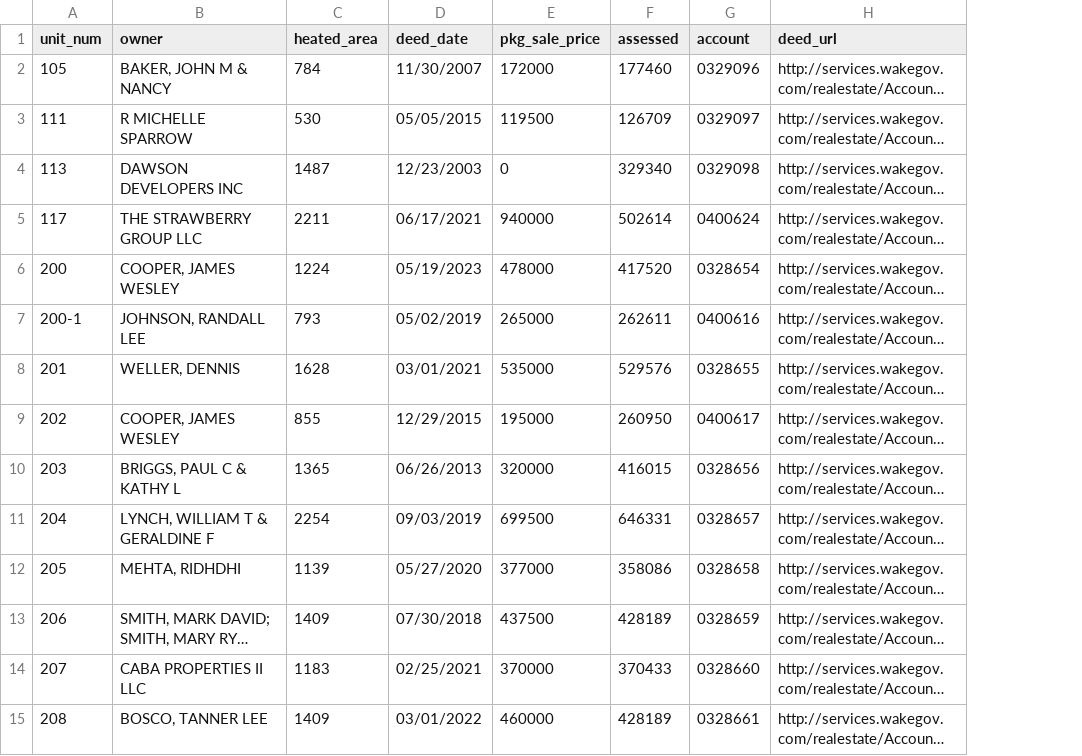
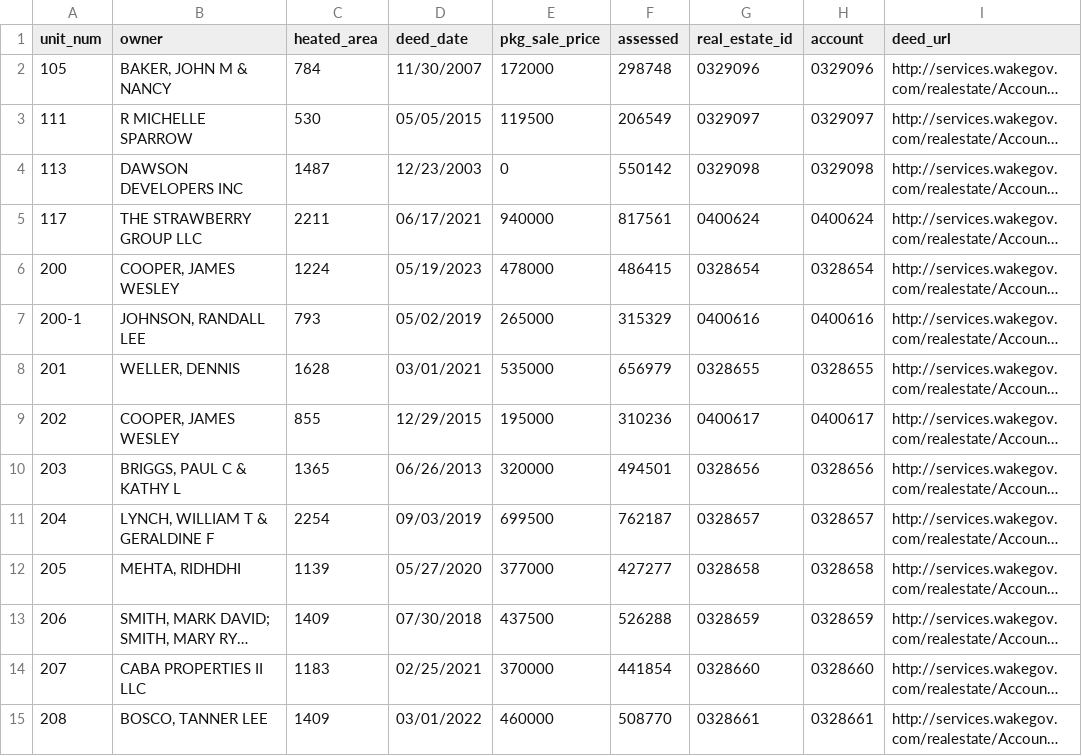
Before and after one commit to mfgering/dawson_deeds, a CSV file: reports/dawson.csv, drawn as a sheet; only a part is shown; long unchanged cells end in …; the diff covers the shown part only; the diff names each change by its address in the sheet, - before the commit and + after, or states it on an @@ line.

```diff
--- a/reports/dawson.csv
+++ b/reports/dawson.csv
+column G (real_estate_id), rows 2-15: 0329096 | 0329097 | 0329098 | 0400624 | 0328654 | 0400616 | 0328655 | 0400617 | 0328656 | 0328657 | 0328658 | 0328659 | 0328660 | 0328661
-F2 (assessed): 177460
+F2 (assessed): 298748
-F3 (assessed): 126709
+F3 (assessed): 206549
-F4 (assessed): 329340
+F4 (assessed): 550142
-F5 (assessed): 502614
+F5 (assessed): 817561
-F6 (assessed): 417520
+F6 (assessed): 486415
-F7 (assessed): 262611
+F7 (assessed): 315329
-F8 (assessed): 529576
+F8 (assessed): 656979
-F9 (assessed): 260950
+F9 (assessed): 310236
-F10 (assessed): 416015
+F10 (assessed): 494501
-F11 (assessed): 646331
+F11 (assessed): 762187
-F12 (assessed): 358086
+F12 (assessed): 427277
-F13 (assessed): 428189
+F13 (assessed): 526288
-F14 (assessed): 370433
+F14 (assessed): 441854
-F15 (assessed): 428189
+F15 (assessed): 508770
```
Also changed, not shown: 56 edited cells elsewhere in this file, 5 other files.
